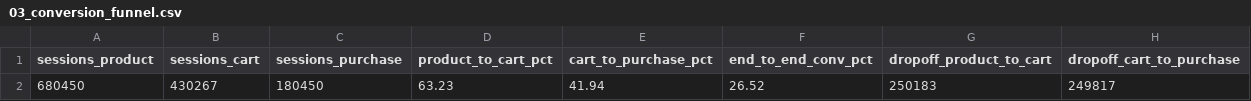
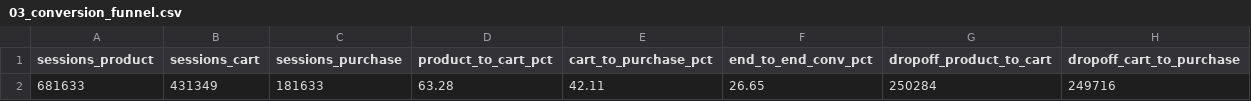
Before and after one commit to rubenstrada/data-analytics-e-commerce, a CSV file: outputs/03_conversion_funnel.csv, drawn as a sheet; removed rows and columns are numbered as before the commit, all else as after; the diff names each change by its address in the sheet, - before the commit and + after, or states it on an @@ line.

Commit message:
fix(readme+outputs): actualizar todos los números con output real de BigQuery
Q2 (order_items): tamaños de cohorte y M1 corregidos; feb-2026 M1=11.94%,
  abr-2025 M1=5.00%. Cohorte mar-2026 confirmada como inmadura (13.99%, 27d).
Q3 (sequence_number): sessions_product=681,633 / cart=431,349 / purchase=181,633;
  product→cart 63.28%, cart→purchase 42.11%, end-to-end 26.65%.
Q5 (thresholds dinámicos): Dead Stock $3.61M / Healthy $2.43M / Overstock $1.64M /
  At Risk $963k / Reorder Now $212k. Top-10 actualizado.
CSVs 02, 03 y 05 regenerados contra el snapshot actual del dataset.

```diff
--- a/outputs/03_conversion_funnel.csv
+++ b/outputs/03_conversion_funnel.csv
-row 2: 680450 | 430267 | 180450 | 63.23 | 41.94 | 26.52 | 250183 | 249817
+row 2: 681633 | 431349 | 181633 | 63.28 | 42.11 | 26.65 | 250284 | 249716
```
Also changed, not shown: 3 other files.
